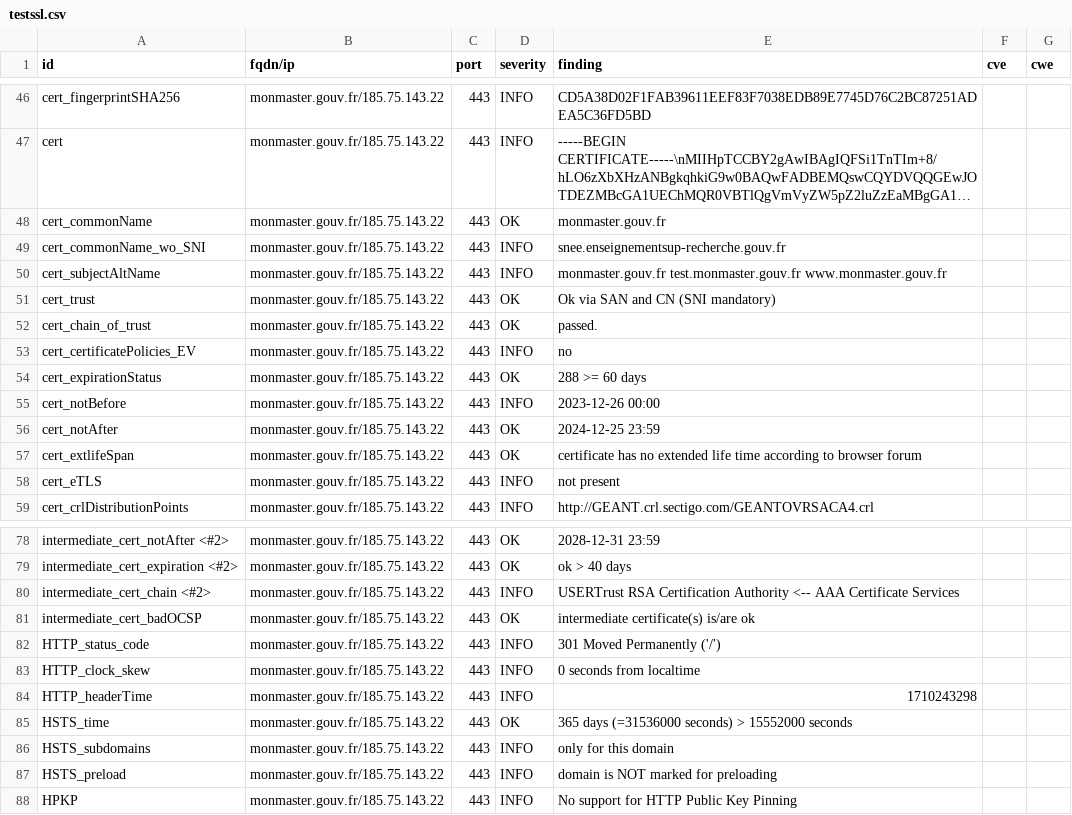
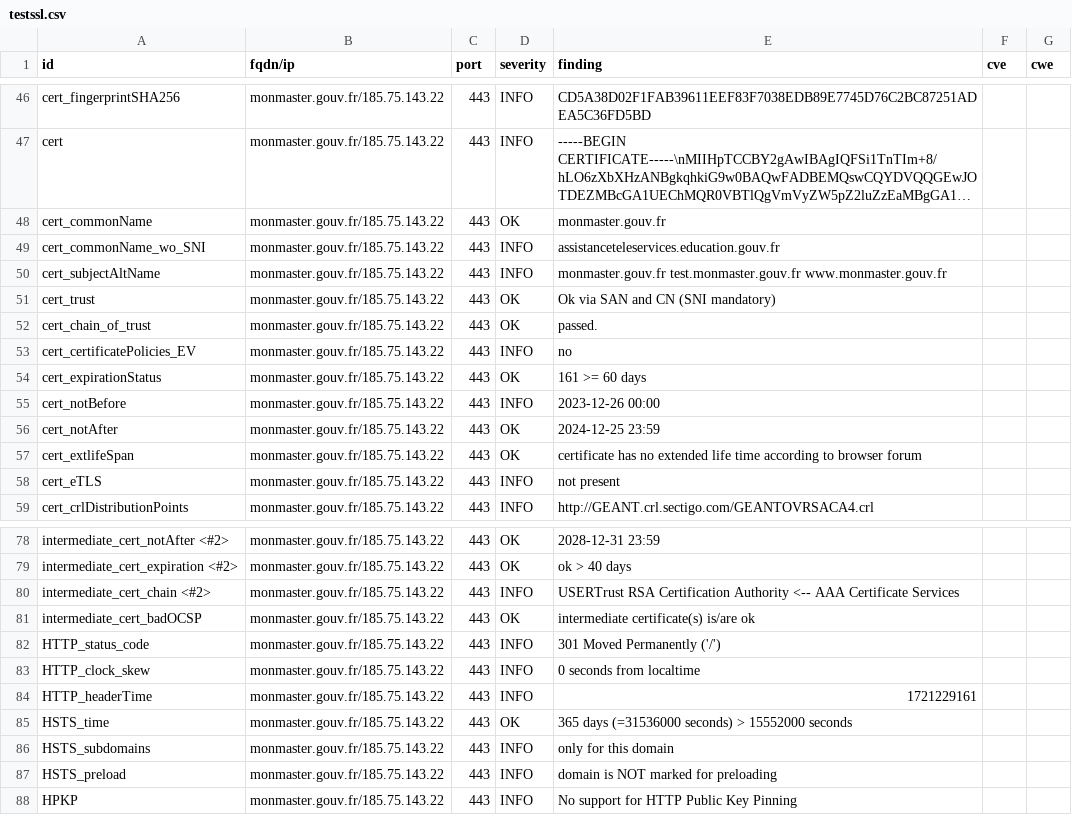
Before and after one commit to GKO-org/dashlordPrd7, a CSV file: results/aHR0cHM6Ly9tb25tYXN0ZXIuZ291di5mcg==/testssl.csv, drawn as a sheet; only a part is shown, gaps mark what is left out; long unchanged cells end in ….

Commit message:
update: https://monmaster.gouv.fr

```diff
--- a/results/aHR0cHM6Ly9tb25tYXN0ZXIuZ291di5mcg==/testssl.csv
+++ b/results/aHR0cHM6Ly9tb25tYXN0ZXIuZ291di5mcg==/testssl.csv
@@ -48,3 +48,3 @@
 "cert_commonName","monmaster.gouv.fr/185.75.143.22","443","OK","monmaster.gouv.fr","",""
-"cert_commonName_wo_SNI","monmaster.gouv.fr/185.75.143.22","443","INFO","snee.enseignementsup-recherche.gouv.fr","",""
+"cert_commonName_wo_SNI","monmaster.gouv.fr/185.75.143.22","443","INFO","assistanceteleservices.education.gouv.fr","",""
 "cert_subjectAltName","monmaster.gouv.fr/185.75.143.22","443","INFO","monmaster.gouv.fr test.monmaster.gouv.fr www.monmaster.gouv.fr","",""
@@ -53,3 +53,3 @@
 "cert_certificatePolicies_EV","monmaster.gouv.fr/185.75.143.22","443","INFO","no","",""
-"cert_expirationStatus","monmaster.gouv.fr/185.75.143.22","443","OK","288 >= 60 days","",""
+"cert_expirationStatus","monmaster.gouv.fr/185.75.143.22","443","OK","161 >= 60 days","",""
 "cert_notBefore","monmaster.gouv.fr/185.75.143.22","443","INFO","2023-12-26 00:00","",""
@@ -83,3 +83,3 @@
 "HTTP_clock_skew","monmaster.gouv.fr/185.75.143.22","443","INFO","0 seconds from localtime","",""
-"HTTP_headerTime","monmaster.gouv.fr/185.75.143.22","443","INFO","1710243298","",""
+"HTTP_headerTime","monmaster.gouv.fr/185.75.143.22","443","INFO","1721229161","",""
 "HSTS_time","monmaster.gouv.fr/185.75.143.22","443","OK","365 days (=31536000 seconds) > 15552000 seconds","",""
```
Also changed, not shown: 10 other files.
